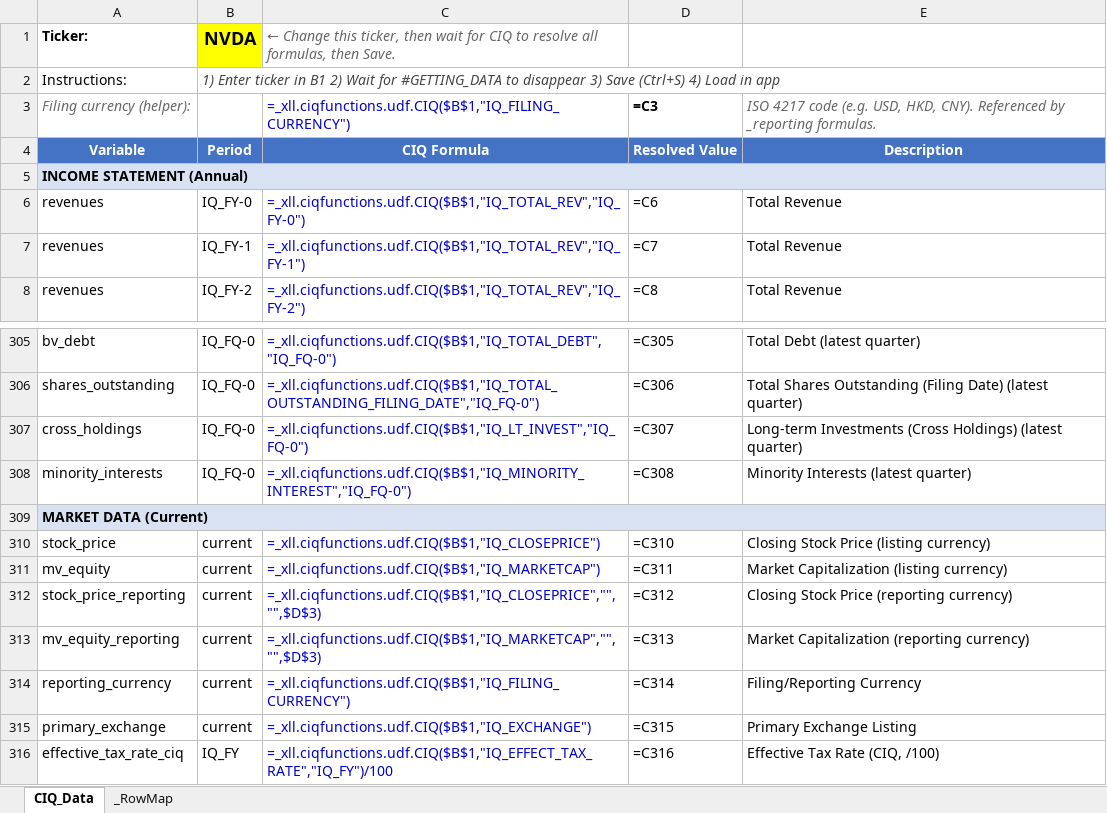
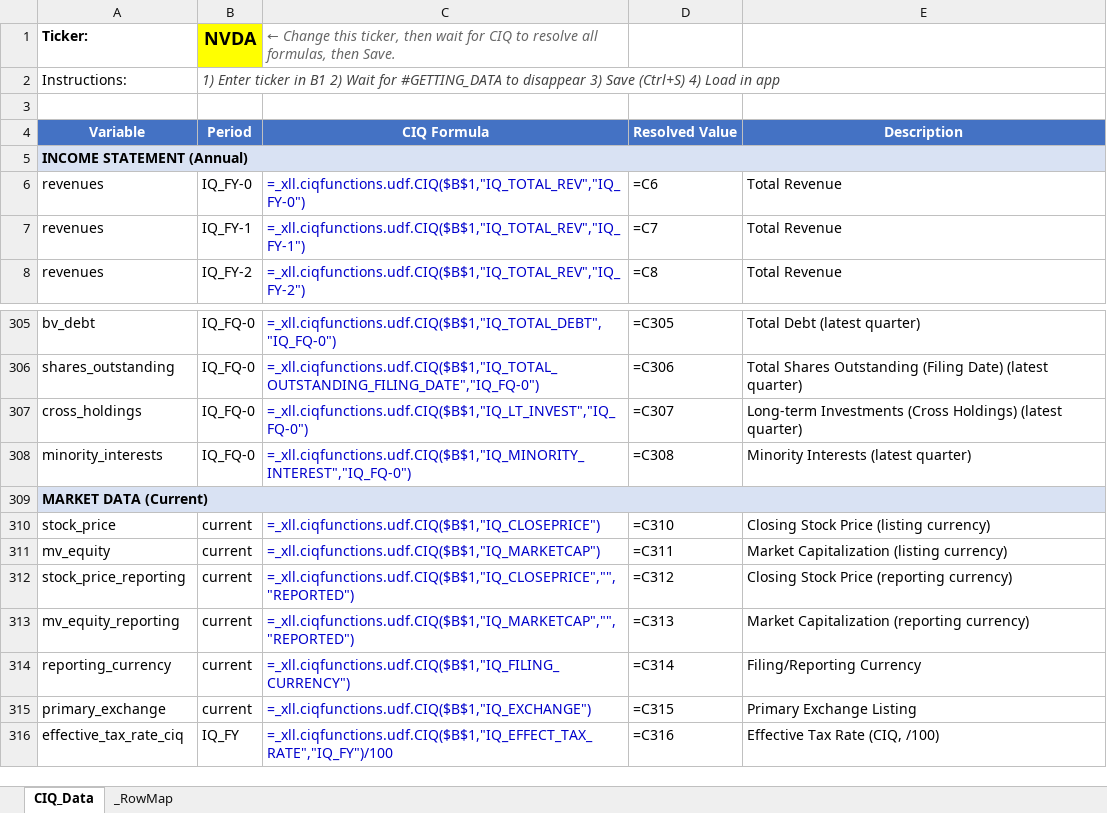
Before and after one commit to chrisuzy/Investment_Valuation_Agent, an Excel workbook: knowledge_base/ciq_fetches/CIQ_Fetch_Template.xlsx, sheet CIQ_Data, drawn as a sheet; only a part is shown, gaps mark what is left out; values as stored, in another font and other column widths than the file's, no borders; formulas without a stored value are shown as written; the diff names each change by its address in the sheet, - before the commit and + after, or states it on an @@ line.

```diff
--- a/knowledge_base/ciq_fetches/CIQ_Fetch_Template.xlsx (sheet CIQ_Data)
+++ b/knowledge_base/ciq_fetches/CIQ_Fetch_Template.xlsx (sheet CIQ_Data)
-row 3: Filing currency (helper): |  | =_xll.ciqfunctions.udf.CIQ($B$1,"IQ_FILING_CURRENCY") | =C3 | ISO 4217 code (e.g. USD, HKD, CNY). Referenced by _reporting formulas.
+row 3: (empty)
-C312: =_xll.ciqfunctions.udf.CIQ($B$1,"IQ_CLOSEPRICE","","",$D$3)
+C312: =_xll.ciqfunctions.udf.CIQ($B$1,"IQ_CLOSEPRICE","","REPORTED")
-C313: =_xll.ciqfunctions.udf.CIQ($B$1,"IQ_MARKETCAP","","",$D$3)
+C313: =_xll.ciqfunctions.udf.CIQ($B$1,"IQ_MARKETCAP","","REPORTED")
```
Also changed, not shown: 3 other files.
